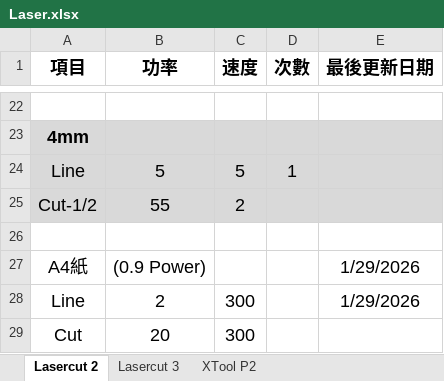
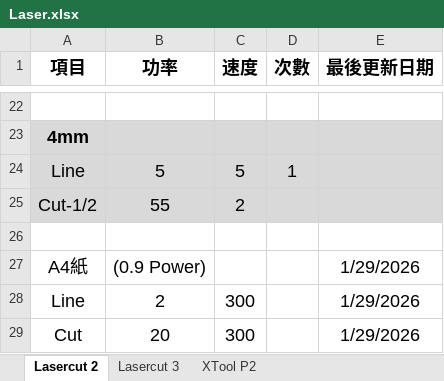
Before and after one commit to zionlasercut/cutdata, an Excel workbook: Laser.xlsx, sheet Lasercut 2, drawn as a sheet; only a part is shown, gaps mark what is left out; values as stored, in another font and other column widths than the file's, no borders; charts and pictures not drawn; the diff names each change by its address in the sheet, - before the commit and + after, or states it on an @@ line.

Commit message:
Update Laser.xlsx from Google Sheets @ 2026-01-29T15:05:10.982Z

```diff
--- a/Laser.xlsx (sheet Lasercut 2)
+++ b/Laser.xlsx (sheet Lasercut 2)
-E29 (最後更新日期): (empty)
+E29 (最後更新日期): 1/29/2026
```
